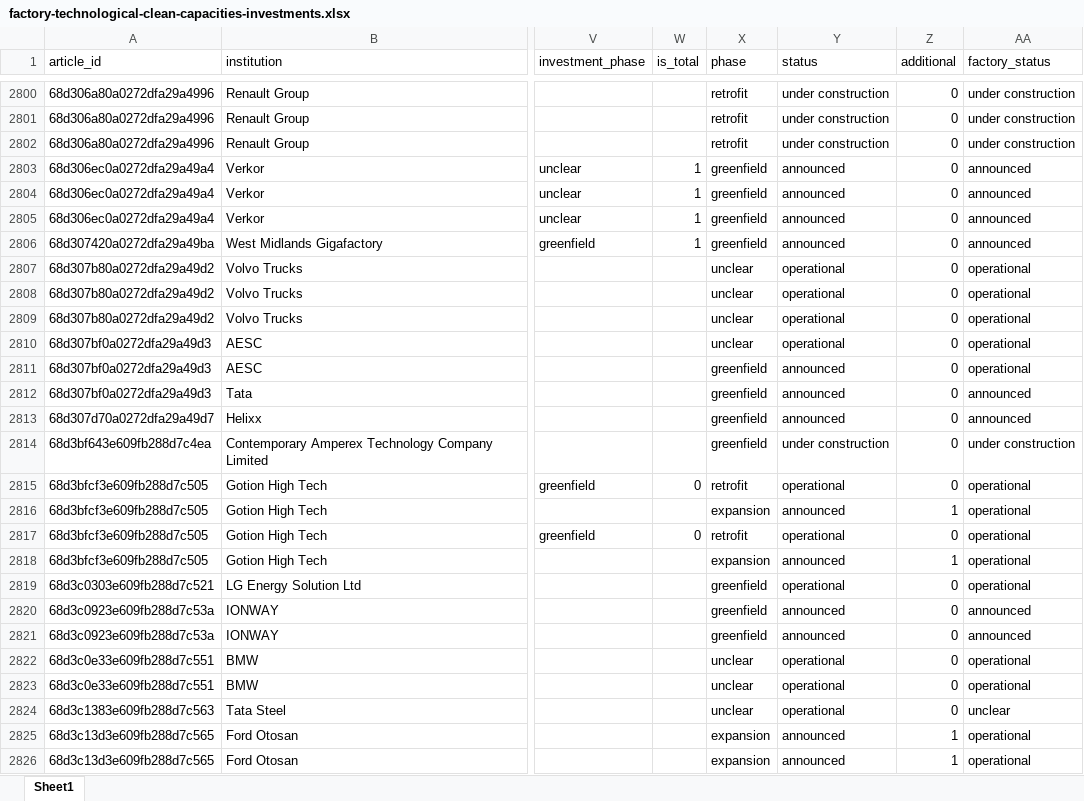
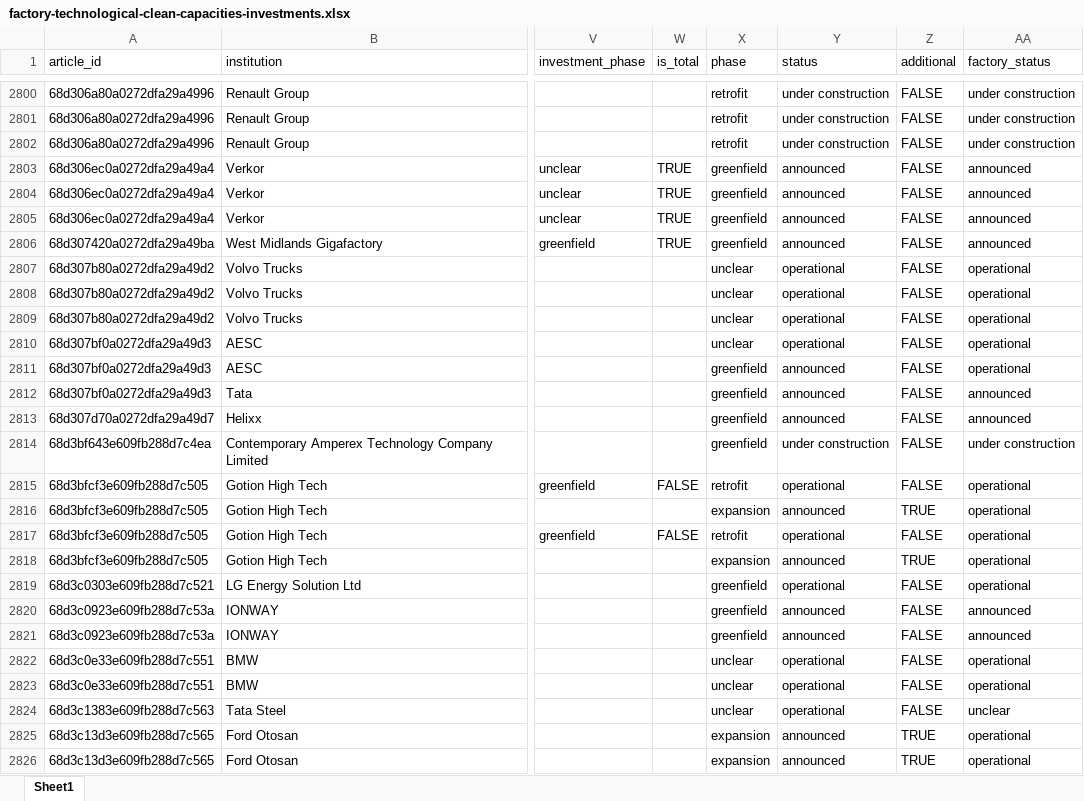
Before and after one commit to benmcwilliams/tuone-core, an Excel workbook: reconcile/storage/output/factory-technological-clean-capacities-investments.xlsx, sheet Sheet1, drawn as a sheet; only a part is shown, gaps mark what is left out; values as stored, in another font and other column widths than the file's, no cell formats; the diff covers the shown part only; the diff names each change by its address in the sheet, - before the commit and + after, or states it on an @@ line.

```diff
--- a/reconcile/storage/output/factory-technological-clean-capacities-investments.xlsx (sheet Sheet1)
+++ b/reconcile/storage/output/factory-technological-clean-capacities-investments.xlsx (sheet Sheet1)
-Z2800:Z2815 (additional): 0
+Z2800:Z2815 (additional): FALSE
-W2803:W2806 (is_total): 1
+W2803:W2806 (is_total): TRUE
-W2815 (is_total): 0
+W2815 (is_total): FALSE
-Z2816 (additional): 1
+Z2816 (additional): TRUE
-W2817 (is_total): 0
+W2817 (is_total): FALSE
-Z2817 (additional): 0
+Z2817 (additional): FALSE
-Z2818 (additional): 1
+Z2818 (additional): TRUE
-Z2819:Z2824 (additional): 0
+Z2819:Z2824 (additional): FALSE
-Z2825:Z2826 (additional): 1
+Z2825:Z2826 (additional): TRUE
```
Also changed, not shown: 219 edited cells elsewhere in this sheet, cell formats, reconcile/storage/output/check_investments.xlsx, reconcile/storage/output/factory-technological-clean-capacities.xlsx, 20 other files.
